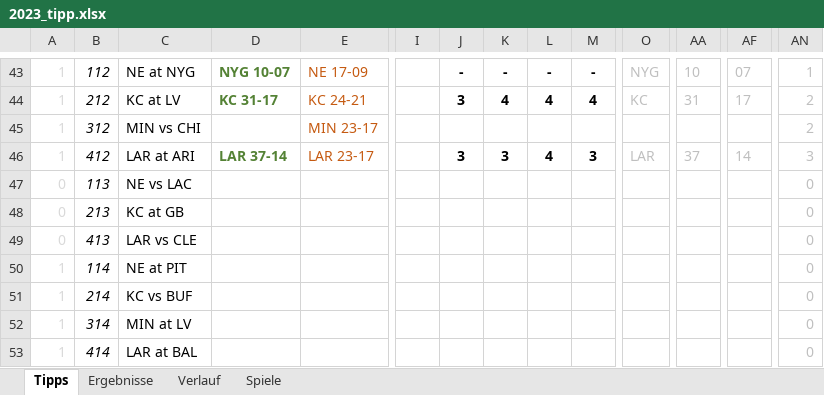
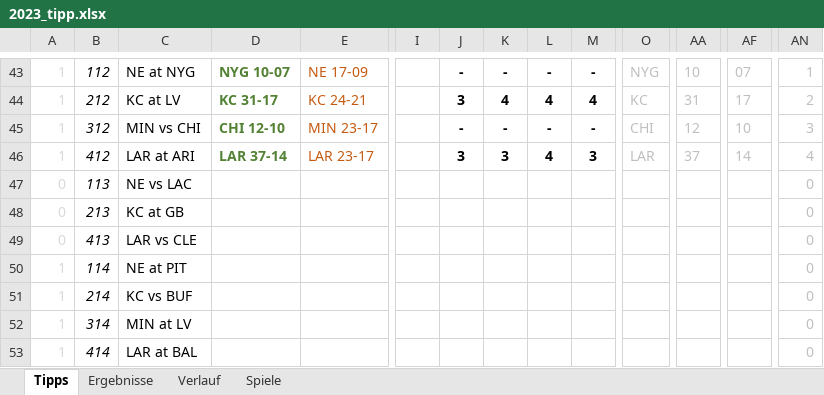
Before and after one commit to BurkyVIE/NFL_Tipps, an Excel workbook: 2023_tipp.xlsx, sheet Tipps, drawn as a sheet; only a part is shown, gaps mark what is left out; values as stored, in another font and other column widths than the file's, no borders; conditional formats not drawn; the diff names each change by its address in the sheet, - before the commit and + after, or states it on an @@ line.

Commit message:
Add files via upload

```diff
--- a/2023_tipp.xlsx (sheet Tipps)
+++ b/2023_tipp.xlsx (sheet Tipps)
-D45: (empty)
+D45: CHI 12-10
-J45: (empty)
+J45: -
-K45: (empty)
+K45: -
-L45: (empty)
+L45: -
-M45: (empty)
+M45: -
-O45: (empty)
+O45: CHI
-AA45: (empty)
+AA45: 12
-AF45: (empty)
+AF45: 10
-AN45: 2
+AN45: 3
-AN46: 3
+AN46: 4
```
Also changed, not shown: charts or pictures.
